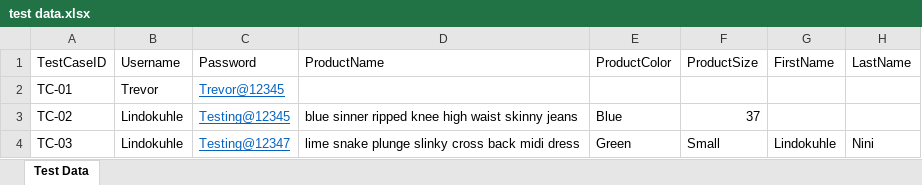
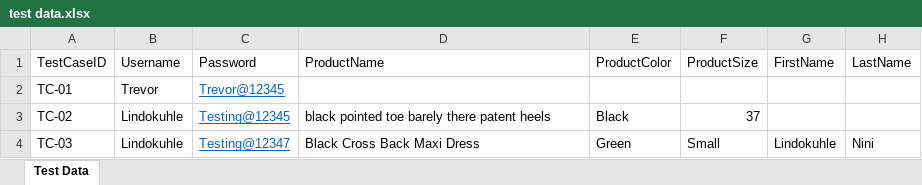
Before and after one commit to LindokuhleNini/ToolsQA-DemoShop-Automation_Automation_Lindokuhle, an Excel workbook: src/main/java/data/test data.xlsx, sheet Test Data, drawn as a sheet; only a part is shown; values as stored, in another font and other column widths than the file's, no borders; the diff names each change by its address in the sheet, - before the commit and + after, or states it on an @@ line.

```diff
--- a/src/main/java/data/test data.xlsx (sheet Test Data)
+++ b/src/main/java/data/test data.xlsx (sheet Test Data)
-D3 (ProductName): blue sinner ripped knee high waist skinny jeans
+D3 (ProductName): black pointed toe barely there patent heels
-E3 (ProductColor): Blue
+E3 (ProductColor): Black
-D4 (ProductName): lime snake plunge slinky cross back midi dress
+D4 (ProductName): Black Cross Back Maxi Dress
```
Also changed, not shown: 21 other files.
